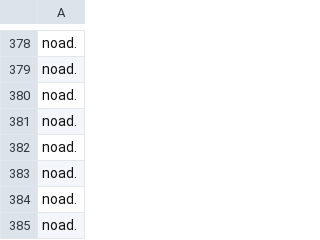
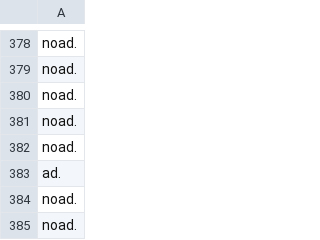
Before and after one commit to Abdoullatuf/sta211-project, a CSV file: outputs/predictions/submission_stacking_with_refit_mice_820.csv, drawn as a sheet; only a part is shown, gaps mark what is left out.

Commit message:
génération des predictions avec la fonction from modules.create_submission import create_submission résussi

```diff
--- a/outputs/predictions/submission_stacking_with_refit_mice_820.csv
+++ b/outputs/predictions/submission_stacking_with_refit_mice_820.csv
@@ -382,3 +382,3 @@ noad.
 noad.
-noad.
+ad.
 noad.
```
Also changed, not shown: 9 other files.
